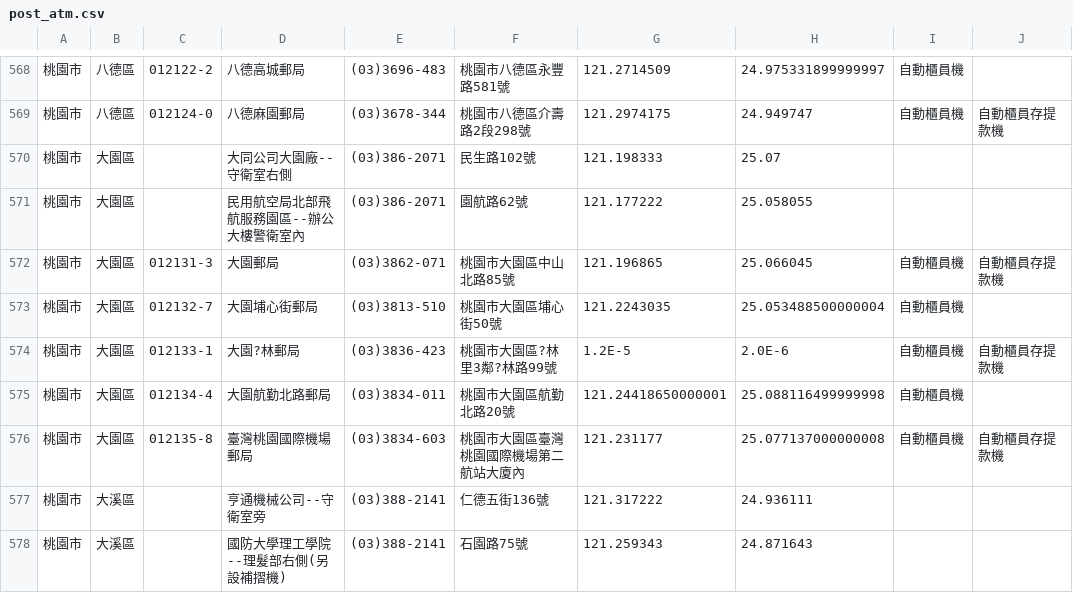
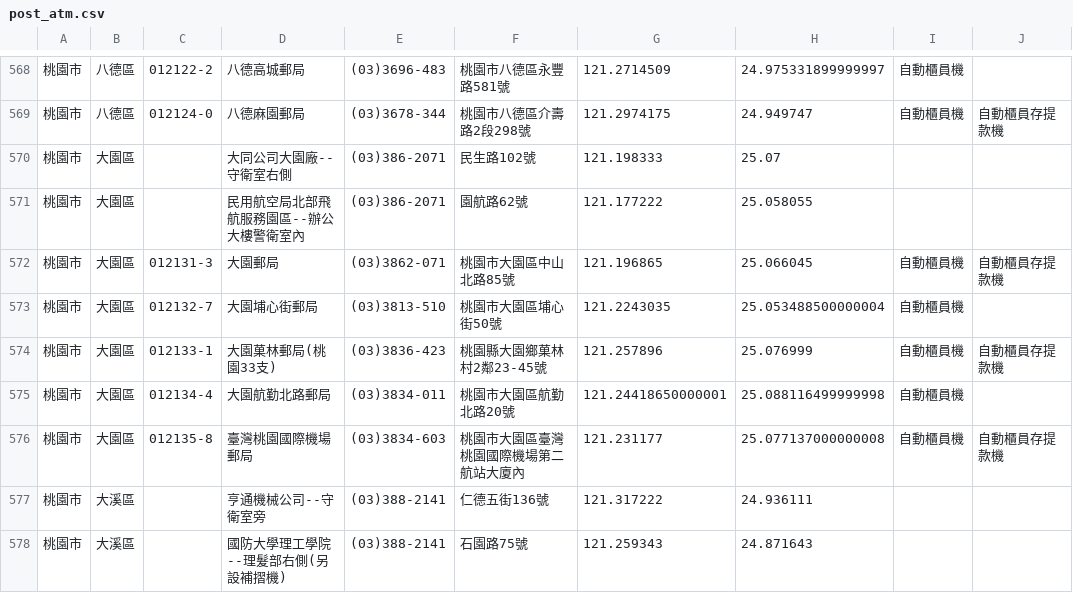
Before and after one commit to BaLaBuBu/PostATM, a CSV file: app/src/main/assets/post_atm.csv, drawn as a sheet; only a part is shown, gaps mark what is left out; the diff names each change by its address in the sheet, - before the commit and + after, or states it on an @@ line.

Commit message:
0615
New Feature :
1.完成附近atm查詢業面
2.地圖marker增加第三行顯示atm資訊
Bug Fixed :
1.修正地址重複市區問題
2.修正地址過長問題
3.修正附近atm頁面停止回應
4.修正資料亂碼((大園菓林郵局)

```diff
--- a/app/src/main/assets/post_atm.csv
+++ b/app/src/main/assets/post_atm.csv
-D574: 大園?林郵局
+D574: 大園菓林郵局(桃園33支)
-F574: 桃園市大園區?林里3鄰?林路99號
+F574: 桃園縣大園鄉菓林村2鄰23-45號
-G574: 1.2E-5
+G574: 121.257896
-H574: 2.0E-6
+H574: 25.076999
```
Also changed, not shown: 18 other files.
